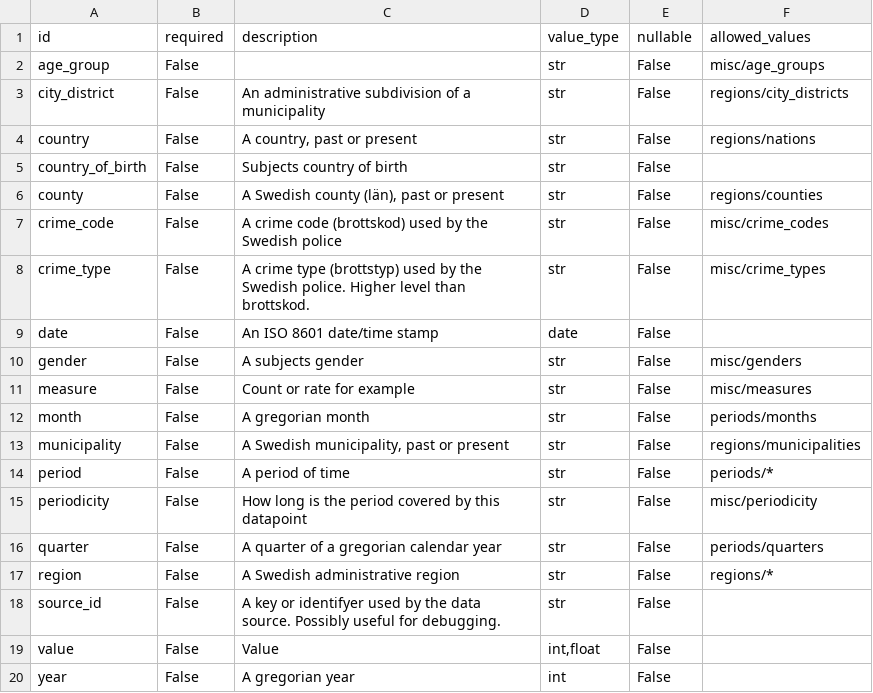
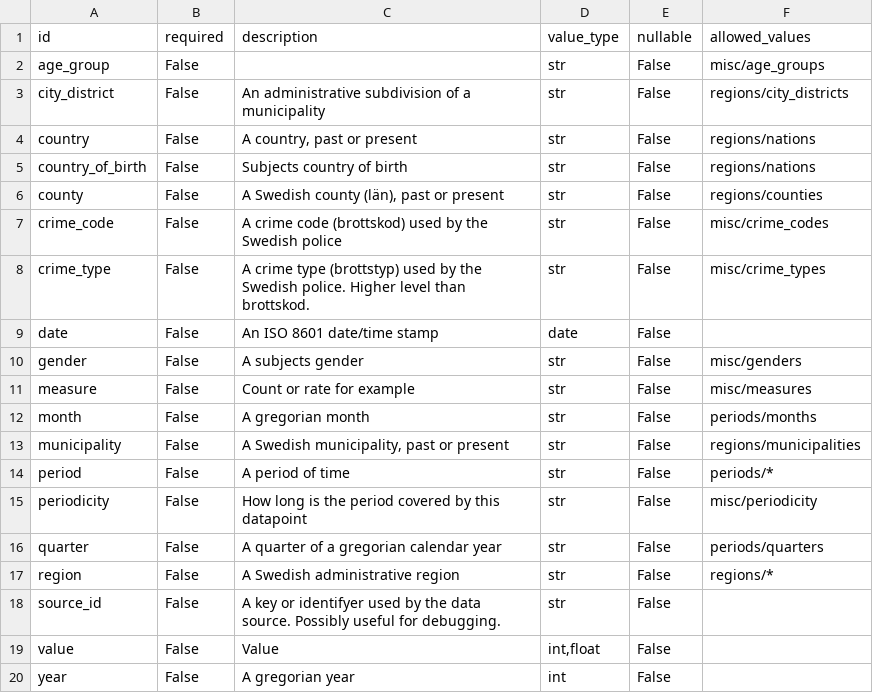
Before and after one commit to marple-newsrobot/marple-datatypes, a CSV file: datatypes.csv, drawn as a sheet.

Commit message:
Add allowed values to country_of_birth

```diff
--- a/datatypes.csv
+++ b/datatypes.csv
@@ -4,3 +4,3 @@ city_district,False,An administrative subdivision of a municipality,str,False,re
 country,False,"A country, past or present",str,False,regions/nations
-country_of_birth,False,Subjects country of birth,str,False,
+country_of_birth,False,Subjects country of birth,str,False,regions/nations
 county,False,"A Swedish county (län), past or present",str,False,regions/counties
```
